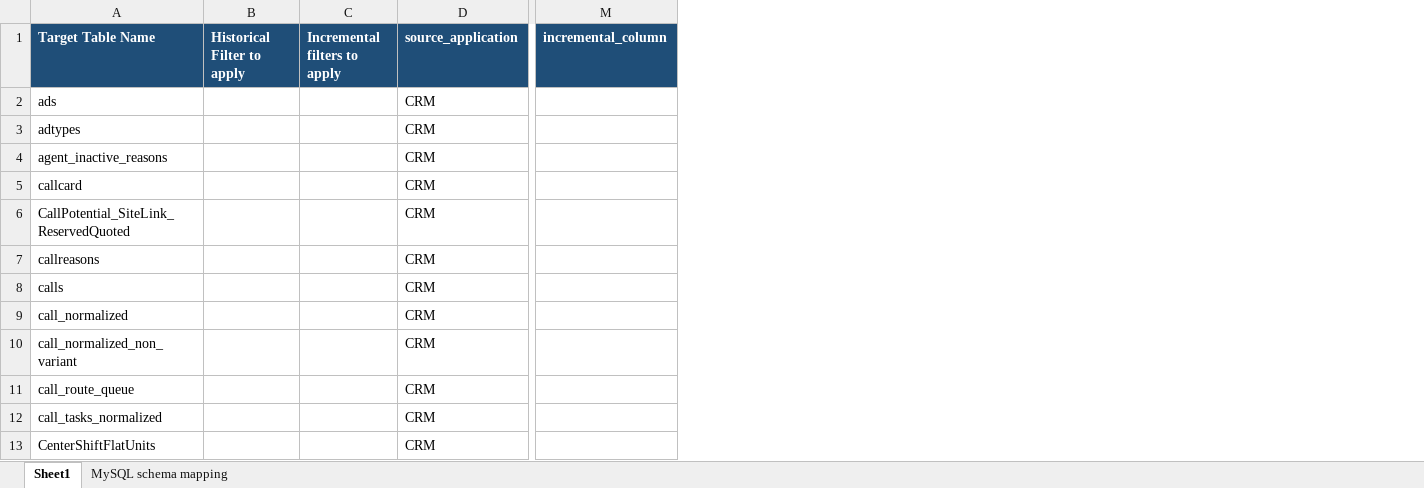
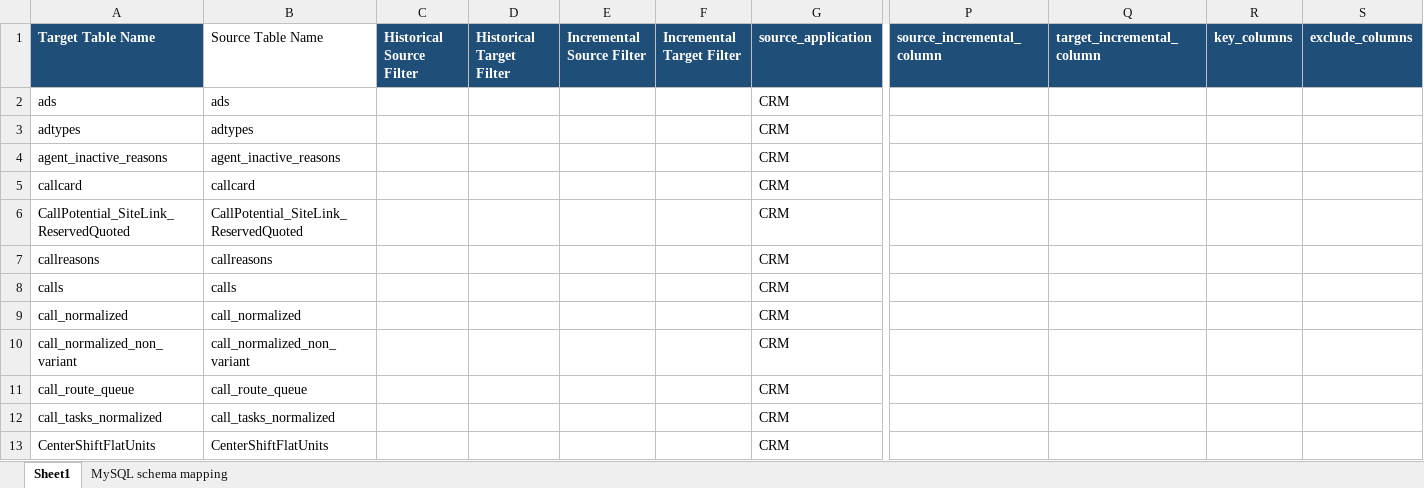
Before and after one commit to Arunsaikiran/Storable_automation_framework, an Excel workbook: yaml_generation/master_files/bronze_mysql_crm_master.xlsx, sheet Sheet1, drawn as a sheet; only a part is shown, gaps mark what is left out; values as stored, in another font and other column widths than the file's, no borders; removed rows and columns are numbered as before the commit, all else as after; the diff names each change by its address in the sheet, - before the commit and + after, or states it on an @@ line.

```diff
--- a/yaml_generation/master_files/bronze_mysql_crm_master.xlsx (sheet Sheet1)
+++ b/yaml_generation/master_files/bronze_mysql_crm_master.xlsx (sheet Sheet1)
-column B (Historical Filter to apply), empty
-column C (Incremental filters to apply), empty
+column B (Source Table Name), rows 2-13: ads | adtypes | agent_inactive_reasons | callcard | CallPotential_SiteLink_ReservedQuoted | callreasons | calls | call_normalized | call_normalized_non_variant | call_route_queue | call_tasks_normalized | CenterShiftFlatUnits
+column C (Historical Source Filter), empty
+column D (Historical Target Filter), empty
+column E (Incremental Source Filter), empty
+column F (Incremental Target Filter), empty
-column M (incremental_column), empty
+column P (source_incremental_column), empty
+column Q (target_incremental_column), empty
+column R (key_columns), empty
+column S (exclude_columns), empty
```
Also changed, not shown: yaml_generation/master_files/bronze_mssql_sitelink_master.xlsx, yaml_generation/master_files/bronze_newbook_common_master.xlsx, 31 other files.
